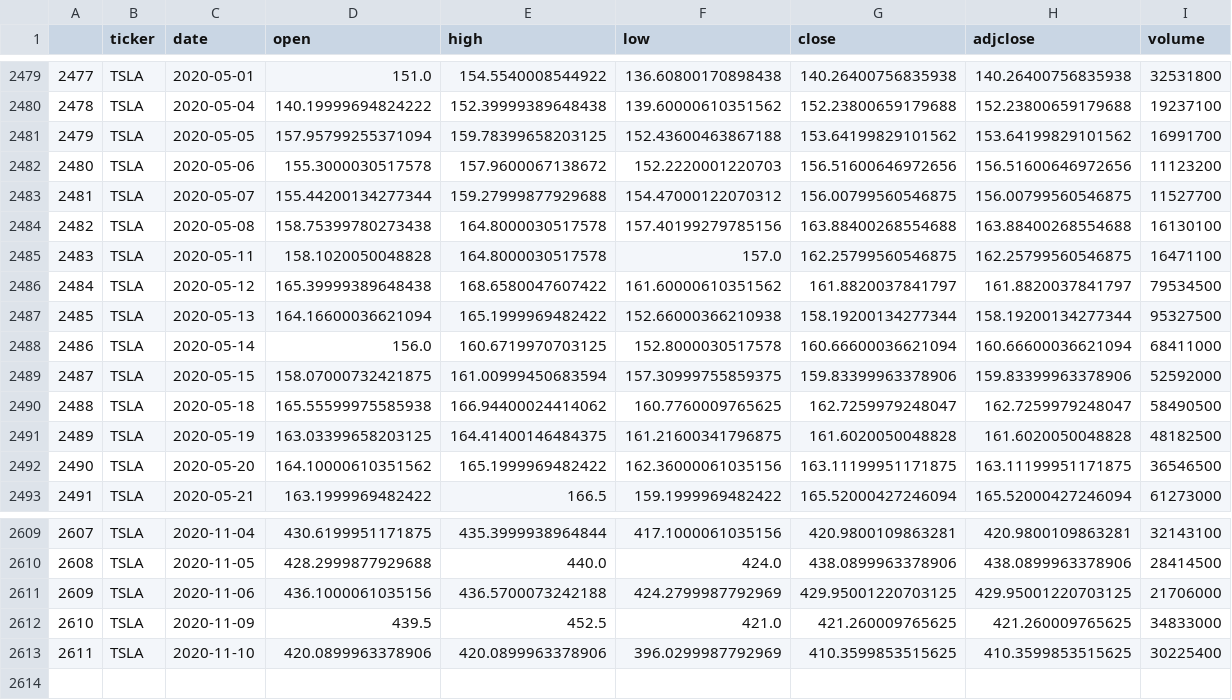
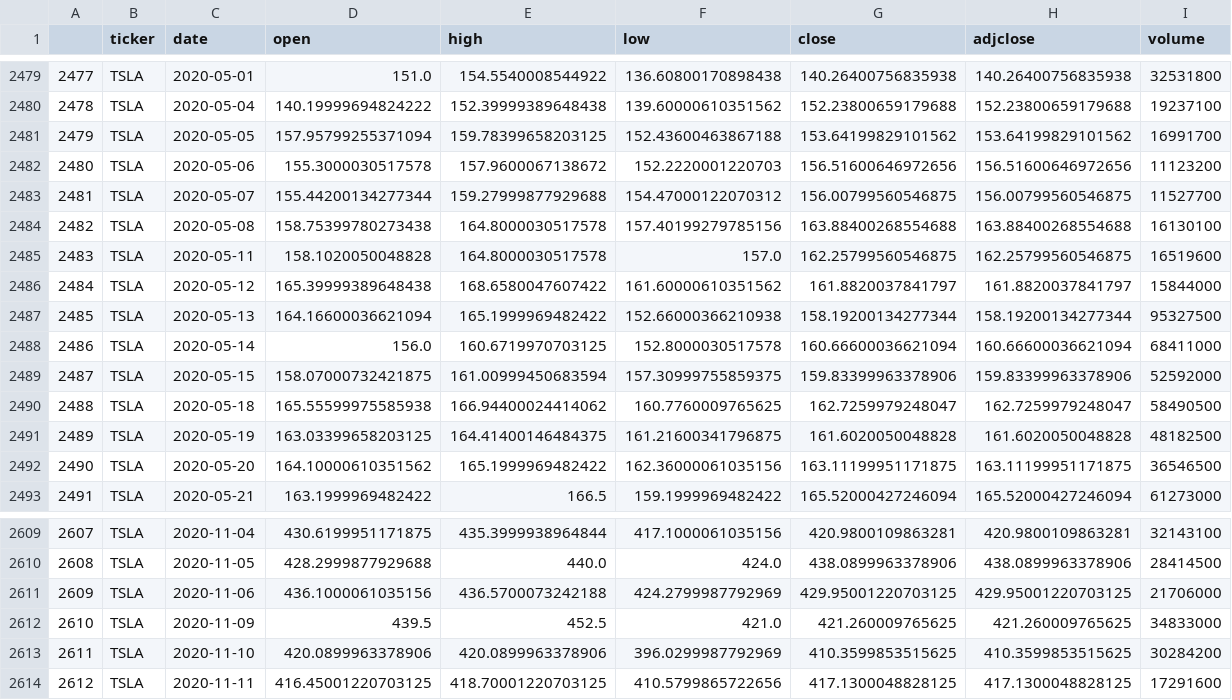
Before and after one commit to Orderlee/stock_project, a CSV file: com_stock_api/resources/data/TSLA.csv, drawn as a sheet; only a part is shown, gaps mark what is left out.

```diff
--- a/com_stock_api/resources/data/TSLA.csv
+++ b/com_stock_api/resources/data/TSLA.csv
@@ -2484,4 +2484,4 @@
 2482,TSLA,2020-05-08,158.75399780273438,164.8000030517578,157.40199279785156,163.88400268554688,163.88400268554688,16130100
-2483,TSLA,2020-05-11,158.1020050048828,164.8000030517578,157.0,162.25799560546875,162.25799560546875,16471100
-2484,TSLA,2020-05-12,165.39999389648438,168.6580047607422,161.60000610351562,161.8820037841797,161.8820037841797,79534500
+2483,TSLA,2020-05-11,158.1020050048828,164.8000030517578,157.0,162.25799560546875,162.25799560546875,16519600
+2484,TSLA,2020-05-12,165.39999389648438,168.6580047607422,161.60000610351562,161.8820037841797,161.8820037841797,15844000
 2485,TSLA,2020-05-13,164.16600036621094,165.1999969482422,152.66000366210938,158.19200134277344,158.19200134277344,95327500
@@ -2612,2 +2612,3 @@
 2610,TSLA,2020-11-09,439.5,452.5,421.0,421.260009765625,421.260009765625,34833000
-2611,TSLA,2020-11-10,420.0899963378906,420.0899963378906,396.0299987792969,410.3599853515625,410.3599853515625,30225400
+2611,TSLA,2020-11-10,420.0899963378906,420.0899963378906,396.0299987792969,410.3599853515625,410.3599853515625,30284200
+2612,TSLA,2020-11-11,416.45001220703125,418.70001220703125,410.5799865722656,417.1300048828125,417.1300048828125,17291600
```
Also changed, not shown: 10 other files.
